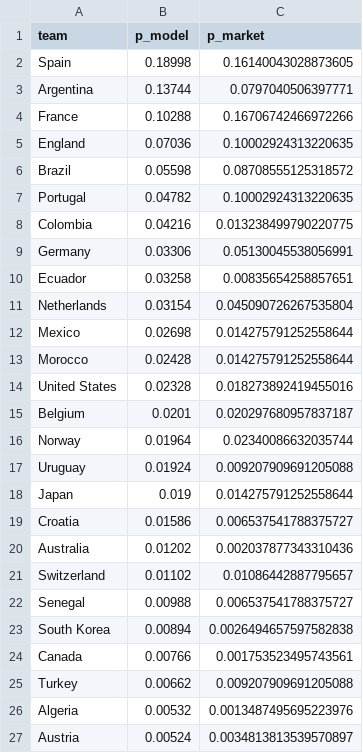
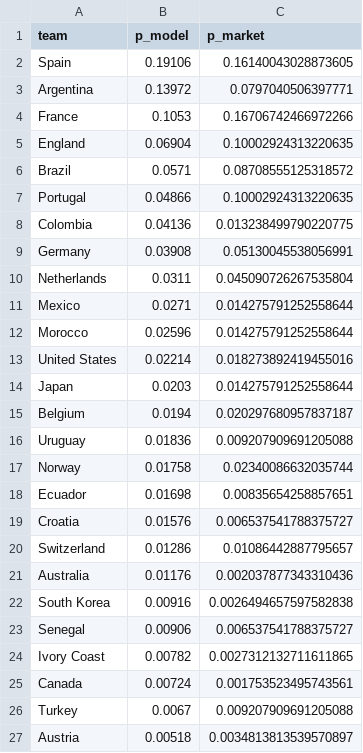
Before and after one commit to Simonchan25/worldcup-predict, a CSV file: outputs/market_compare_outright.csv, drawn as a sheet; only a part is shown; the diff covers the shown part only.

```diff
--- a/outputs/market_compare_outright.csv
+++ b/outputs/market_compare_outright.csv
@@ -1,27 +1,27 @@
 team,p_model,p_market
-Spain,0.18998,0.16140043028873605
-Argentina,0.13744,0.0797040506397771
-France,0.10288,0.16706742466972266
-England,0.07036,0.10002924313220635
-Brazil,0.05598,0.08708555125318572
-Portugal,0.04782,0.10002924313220635
-Colombia,0.04216,0.013238499790220775
-Germany,0.03306,0.05130045538056991
-Ecuador,0.03258,0.00835654258857651
-Netherlands,0.03154,0.045090726267535804
-Mexico,0.02698,0.014275791252558644
-Morocco,0.02428,0.014275791252558644
-United States,0.02328,0.018273892419455016
-Belgium,0.0201,0.020297680957837187
-Norway,0.01964,0.02340086632035744
-Uruguay,0.01924,0.009207909691205088
-Japan,0.019,0.014275791252558644
-Croatia,0.01586,0.006537541788375727
-Australia,0.01202,0.002037877343310436
-Switzerland,0.01102,0.01086442887795657
-Senegal,0.00988,0.006537541788375727
-South Korea,0.00894,0.0026494657597582838
-Canada,0.00766,0.001753523495743561
-Turkey,0.00662,0.009207909691205088
-Algeria,0.00532,0.0013487495695223976
-Austria,0.00524,0.0034813813539570897
+Spain,0.19106,0.16140043028873605
+Argentina,0.13972,0.0797040506397771
+France,0.1053,0.16706742466972266
+England,0.06904,0.10002924313220635
+Brazil,0.0571,0.08708555125318572
+Portugal,0.04866,0.10002924313220635
+Colombia,0.04136,0.013238499790220775
+Germany,0.03908,0.05130045538056991
+Netherlands,0.0311,0.045090726267535804
+Mexico,0.0271,0.014275791252558644
+Morocco,0.02596,0.014275791252558644
+United States,0.02214,0.018273892419455016
+Japan,0.0203,0.014275791252558644
+Belgium,0.0194,0.020297680957837187
+Uruguay,0.01836,0.009207909691205088
+Norway,0.01758,0.02340086632035744
+Ecuador,0.01698,0.00835654258857651
+Croatia,0.01576,0.006537541788375727
+Switzerland,0.01286,0.01086442887795657
+Australia,0.01176,0.002037877343310436
+South Korea,0.00916,0.0026494657597582838
+Senegal,0.00906,0.006537541788375727
+Ivory Coast,0.00782,0.0027312132711611865
+Canada,0.00724,0.001753523495743561
+Turkey,0.0067,0.009207909691205088
+Austria,0.00518,0.0034813813539570897
```
Also changed, not shown: 8 added rows, 8 removed rows and 13 edited cells elsewhere in this file, outputs/advancement.csv, outputs/backtest_matches.csv, 13 other files.
